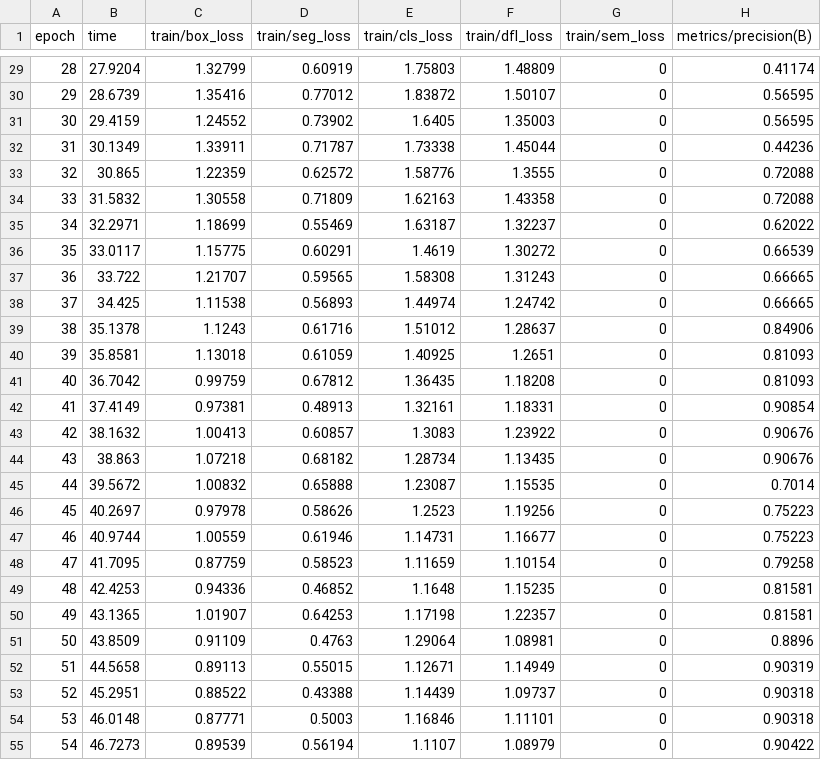
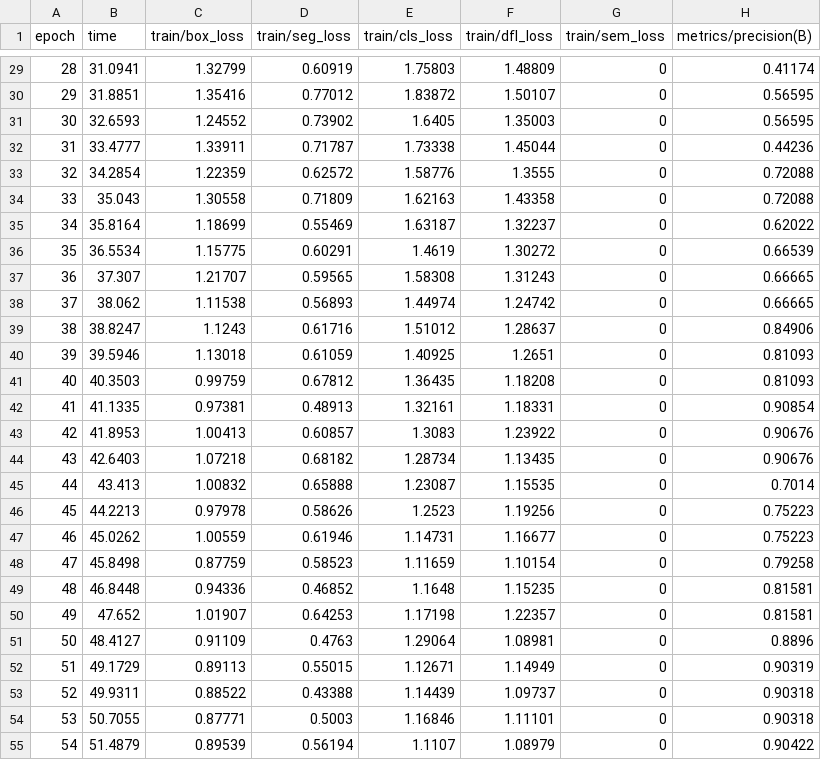
Before and after one commit to HCDLCombinedCA/olive-leaves-disease-detection, a CSV file: runs/segment/train/results.csv, drawn as a sheet; only a part is shown, gaps mark what is left out; the diff covers the shown part only; the diff names each change by its address in the sheet, - before the commit and + after, or states it on an @@ line.

```diff
--- a/runs/segment/train/results.csv
+++ b/runs/segment/train/results.csv
-B29 (time): 27.9204
+B29 (time): 31.0941
-B30 (time): 28.6739
+B30 (time): 31.8851
-B31 (time): 29.4159
+B31 (time): 32.6593
-B32 (time): 30.1349
+B32 (time): 33.4777
-B33 (time): 30.865
+B33 (time): 34.2854
-B34 (time): 31.5832
+B34 (time): 35.043
-B35 (time): 32.2971
+B35 (time): 35.8164
-B36 (time): 33.0117
+B36 (time): 36.5534
-B37 (time): 33.722
+B37 (time): 37.307
-B38 (time): 34.425
+B38 (time): 38.062
-B39 (time): 35.1378
+B39 (time): 38.8247
-B40 (time): 35.8581
+B40 (time): 39.5946
-B41 (time): 36.7042
+B41 (time): 40.3503
-B42 (time): 37.4149
+B42 (time): 41.1335
-B43 (time): 38.1632
+B43 (time): 41.8953
-B44 (time): 38.863
+B44 (time): 42.6403
-B45 (time): 39.5672
+B45 (time): 43.413
-B46 (time): 40.2697
+B46 (time): 44.2213
-B47 (time): 40.9744
+B47 (time): 45.0262
-B48 (time): 41.7095
+B48 (time): 45.8498
-B49 (time): 42.4253
+B49 (time): 46.8448
-B50 (time): 43.1365
+B50 (time): 47.652
-B51 (time): 43.8509
+B51 (time): 48.4127
-B52 (time): 44.5658
+B52 (time): 49.1729
-B53 (time): 45.2951
+B53 (time): 49.9311
-B54 (time): 46.0148
+B54 (time): 50.7055
-B55 (time): 46.7273
+B55 (time): 51.4879
```
Also changed, not shown: 73 edited cells elsewhere in this file, 27 other files.
